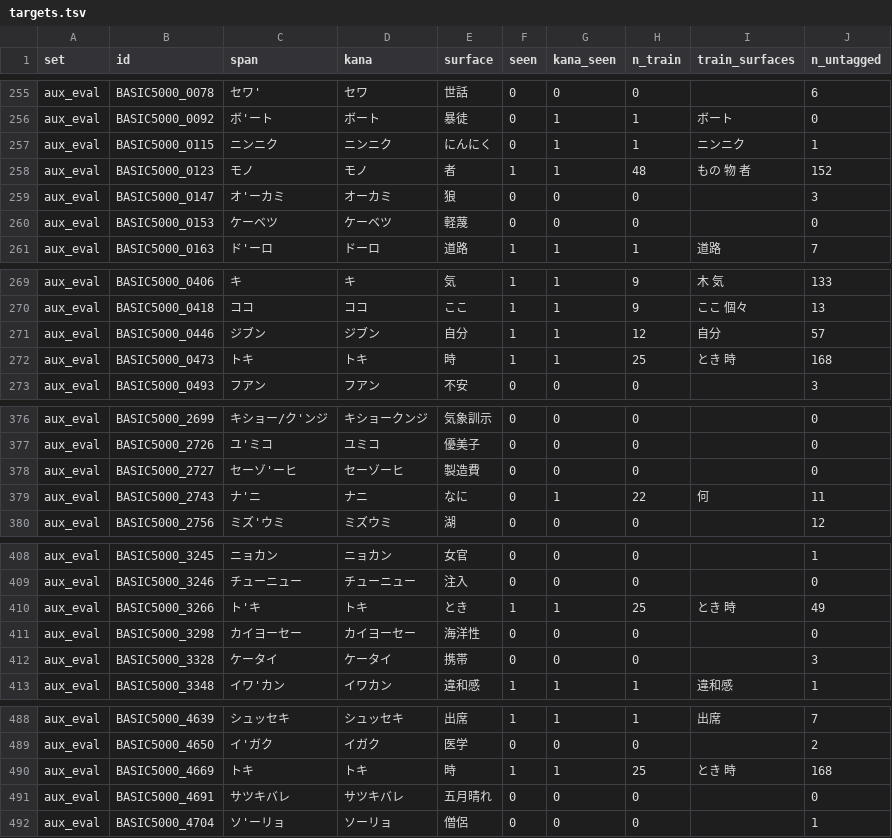
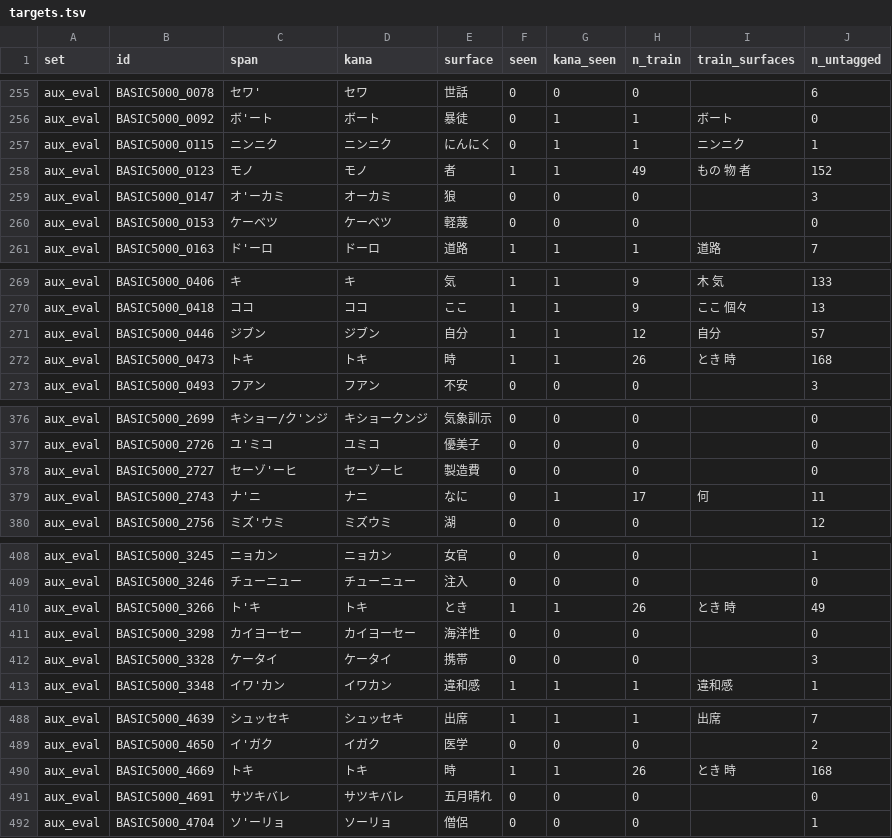
Before and after one commit to shuheikomatsuki/cv3-accent-lora-dev, a TSV file: data/splits/targets.tsv, drawn as a sheet; only a part is shown, gaps mark what is left out; the diff covers the shown part only.

```diff
--- a/data/splits/targets.tsv
+++ b/data/splits/targets.tsv
@@ -257,3 +257,3 @@ aux_eval	BASIC5000_0092	ボ'ート	ボート	暴徒	0	1	1	ボート	0
 aux_eval	BASIC5000_0115	ニンニク	ニンニク	にんにく	0	1	1	ニンニク	1
-aux_eval	BASIC5000_0123	モノ	モノ	者	1	1	48	もの 物 者	152
+aux_eval	BASIC5000_0123	モノ	モノ	者	1	1	49	もの 物 者	152
 aux_eval	BASIC5000_0147	オ'ーカミ	オーカミ	狼	0	0	0		3
@@ -271,3 +271,3 @@ aux_eval	BASIC5000_0418	ココ	ココ	ここ	1	1	9	ここ 個々	13
 aux_eval	BASIC5000_0446	ジブン	ジブン	自分	1	1	12	自分	57
-aux_eval	BASIC5000_0473	トキ	トキ	時	1	1	25	とき 時	168
+aux_eval	BASIC5000_0473	トキ	トキ	時	1	1	26	とき 時	168
 aux_eval	BASIC5000_0493	フアン	フアン	不安	0	0	0		3
@@ -378,3 +378,3 @@ aux_eval	BASIC5000_2726	ユ'ミコ	ユミコ	優美子	0	0	0		0
 aux_eval	BASIC5000_2727	セーゾ'ーヒ	セーゾーヒ	製造費	0	0	0		0
-aux_eval	BASIC5000_2743	ナ'ニ	ナニ	なに	0	1	22	何	11
+aux_eval	BASIC5000_2743	ナ'ニ	ナニ	なに	0	1	17	何	11
 aux_eval	BASIC5000_2756	ミズ'ウミ	ミズウミ	湖	0	0	0		12
@@ -409,3 +409,3 @@ aux_eval	BASIC5000_3245	ニョカン	ニョカン	女官	0	0	0		1
 aux_eval	BASIC5000_3246	チューニュー	チューニュー	注入	0	0	0		0
-aux_eval	BASIC5000_3266	ト'キ	トキ	とき	1	1	25	とき 時	49
+aux_eval	BASIC5000_3266	ト'キ	トキ	とき	1	1	26	とき 時	49
 aux_eval	BASIC5000_3298	カイヨーセー	カイヨーセー	海洋性	0	0	0		0
@@ -489,3 +489,3 @@ aux_eval	BASIC5000_4639	シュッセキ	シュッセキ	出席	1	1	1	出席	7
 aux_eval	BASIC5000_4650	イ'ガク	イガク	医学	0	0	0		2
-aux_eval	BASIC5000_4669	トキ	トキ	時	1	1	25	とき 時	168
+aux_eval	BASIC5000_4669	トキ	トキ	時	1	1	26	とき 時	168
 aux_eval	BASIC5000_4691	サツキバレ	サツキバレ	五月晴れ	0	0	0		0
```
Also changed, not shown: 25 edited cells elsewhere in this file, 4 other files.
